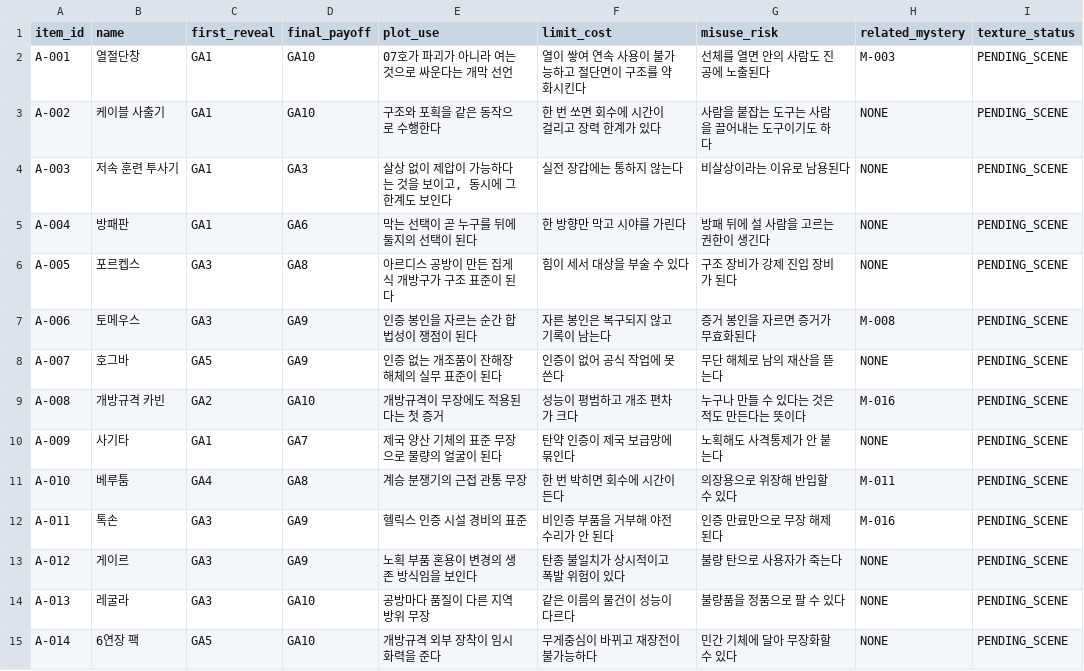
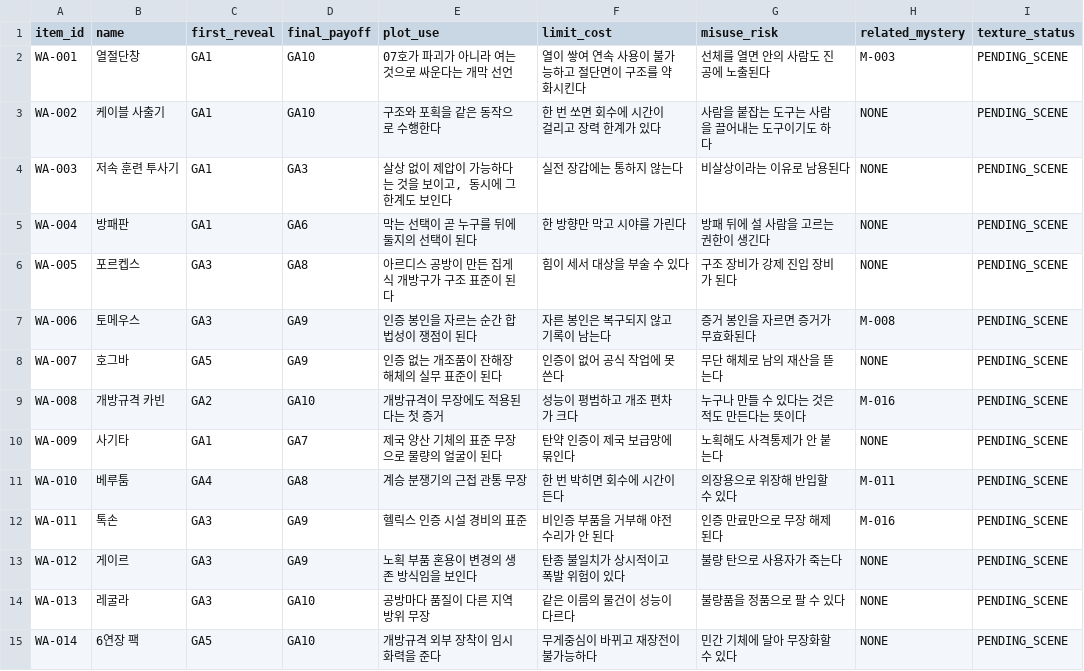
Before and after one commit to storm-credit/galactic-legacy-archive, a CSV file: docs/06_hardware/data/anchor-fields-weapons-v1.csv, drawn as a sheet; only a part is shown; the diff covers the shown part only.

```diff
--- a/docs/06_hardware/data/anchor-fields-weapons-v1.csv
+++ b/docs/06_hardware/data/anchor-fields-weapons-v1.csv
@@ -1,15 +1,15 @@
 "item_id","name","first_reveal","final_payoff","plot_use","limit_cost","misuse_risk","related_mystery","texture_status"
-"A-001","열절단창","GA1","GA10","07호가 파괴가 아니라 여는 것으로 싸운다는 개막 선언","열이 쌓여 연속 사용이 불가능하고 절단면이 구조를 약화시킨다","선체를 열면 안의 사람도 진공에 노출된다","M-003","PENDING_SCENE"
-"A-002","케이블 사출기","GA1","GA10","구조와 포획을 같은 동작으로 수행한다","한 번 쏘면 회수에 시간이 걸리고 장력 한계가 있다","사람을 붙잡는 도구는 사람을 끌어내는 도구이기도 하다","NONE","PENDING_SCENE"
-"A-003","저속 훈련 투사기","GA1","GA3","살상 없이 제압이 가능하다는 것을 보이고, 동시에 그 한계도 보인다","실전 장갑에는 통하지 않는다","비살상이라는 이유로 남용된다","NONE","PENDING_SCENE"
-"A-004","방패판","GA1","GA6","막는 선택이 곧 누구를 뒤에 둘지의 선택이 된다","한 방향만 막고 시야를 가린다","방패 뒤에 설 사람을 고르는 권한이 생긴다","NONE","PENDING_SCENE"
-"A-005","포르켑스","GA3","GA8","아르디스 공방이 만든 집게식 개방구가 구조 표준이 된다","힘이 세서 대상을 부술 수 있다","구조 장비가 강제 진입 장비가 된다","NONE","PENDING_SCENE"
-"A-006","토메우스","GA3","GA9","인증 봉인을 자르는 순간 합법성이 쟁점이 된다","자른 봉인은 복구되지 않고 기록이 남는다","증거 봉인을 자르면 증거가 무효화된다","M-008","PENDING_SCENE"
-"A-007","호그바","GA5","GA9","인증 없는 개조품이 잔해장 해체의 실무 표준이 된다","인증이 없어 공식 작업에 못 쓴다","무단 해체로 남의 재산을 뜯는다","NONE","PENDING_SCENE"
-"A-008","개방규격 카빈","GA2","GA10","개방규격이 무장에도 적용된다는 첫 증거","성능이 평범하고 개조 편차가 크다","누구나 만들 수 있다는 것은 적도 만든다는 뜻이다","M-016","PENDING_SCENE"
-"A-009","사기타","GA1","GA7","제국 양산 기체의 표준 무장으로 물량의 얼굴이 된다","탄약 인증이 제국 보급망에 묶인다","노획해도 사격통제가 안 붙는다","NONE","PENDING_SCENE"
-"A-010","베루툼","GA4","GA8","계승 분쟁기의 근접 관통 무장","한 번 박히면 회수에 시간이 든다","의장용으로 위장해 반입할 수 있다","M-011","PENDING_SCENE"
-"A-011","톡손","GA3","GA9","헬릭스 인증 시설 경비의 표준","비인증 부품을 거부해 야전 수리가 안 된다","인증 만료만으로 무장 해제된다","M-016","PENDING_SCENE"
-"A-012","게이르","GA3","GA9","노획 부품 혼용이 변경의 생존 방식임을 보인다","탄종 불일치가 상시적이고 폭발 위험이 있다","불량 탄으로 사용자가 죽는다","NONE","PENDING_SCENE"
-"A-013","레굴라","GA3","GA10","공방마다 품질이 다른 지역 방위 무장","같은 이름의 물건이 성능이 다르다","불량품을 정품으로 팔 수 있다","NONE","PENDING_SCENE"
-"A-014","6연장 팩","GA5","GA10","개방규격 외부 장착이 임시 화력을 준다","무게중심이 바뀌고 재장전이 불가능하다","민간 기체에 달아 무장화할 수 있다","NONE","PENDING_SCENE"
+"WA-001","열절단창","GA1","GA10","07호가 파괴가 아니라 여는 것으로 싸운다는 개막 선언","열이 쌓여 연속 사용이 불가능하고 절단면이 구조를 약화시킨다","선체를 열면 안의 사람도 진공에 노출된다","M-003","PENDING_SCENE"
+"WA-002","케이블 사출기","GA1","GA10","구조와 포획을 같은 동작으로 수행한다","한 번 쏘면 회수에 시간이 걸리고 장력 한계가 있다","사람을 붙잡는 도구는 사람을 끌어내는 도구이기도 하다","NONE","PENDING_SCENE"
+"WA-003","저속 훈련 투사기","GA1","GA3","살상 없이 제압이 가능하다는 것을 보이고, 동시에 그 한계도 보인다","실전 장갑에는 통하지 않는다","비살상이라는 이유로 남용된다","NONE","PENDING_SCENE"
+"WA-004","방패판","GA1","GA6","막는 선택이 곧 누구를 뒤에 둘지의 선택이 된다","한 방향만 막고 시야를 가린다","방패 뒤에 설 사람을 고르는 권한이 생긴다","NONE","PENDING_SCENE"
+"WA-005","포르켑스","GA3","GA8","아르디스 공방이 만든 집게식 개방구가 구조 표준이 된다","힘이 세서 대상을 부술 수 있다","구조 장비가 강제 진입 장비가 된다","NONE","PENDING_SCENE"
+"WA-006","토메우스","GA3","GA9","인증 봉인을 자르는 순간 합법성이 쟁점이 된다","자른 봉인은 복구되지 않고 기록이 남는다","증거 봉인을 자르면 증거가 무효화된다","M-008","PENDING_SCENE"
+"WA-007","호그바","GA5","GA9","인증 없는 개조품이 잔해장 해체의 실무 표준이 된다","인증이 없어 공식 작업에 못 쓴다","무단 해체로 남의 재산을 뜯는다","NONE","PENDING_SCENE"
+"WA-008","개방규격 카빈","GA2","GA10","개방규격이 무장에도 적용된다는 첫 증거","성능이 평범하고 개조 편차가 크다","누구나 만들 수 있다는 것은 적도 만든다는 뜻이다","M-016","PENDING_SCENE"
+"WA-009","사기타","GA1","GA7","제국 양산 기체의 표준 무장으로 물량의 얼굴이 된다","탄약 인증이 제국 보급망에 묶인다","노획해도 사격통제가 안 붙는다","NONE","PENDING_SCENE"
+"WA-010","베루툼","GA4","GA8","계승 분쟁기의 근접 관통 무장","한 번 박히면 회수에 시간이 든다","의장용으로 위장해 반입할 수 있다","M-011","PENDING_SCENE"
+"WA-011","톡손","GA3","GA9","헬릭스 인증 시설 경비의 표준","비인증 부품을 거부해 야전 수리가 안 된다","인증 만료만으로 무장 해제된다","M-016","PENDING_SCENE"
+"WA-012","게이르","GA3","GA9","노획 부품 혼용이 변경의 생존 방식임을 보인다","탄종 불일치가 상시적이고 폭발 위험이 있다","불량 탄으로 사용자가 죽는다","NONE","PENDING_SCENE"
+"WA-013","레굴라","GA3","GA10","공방마다 품질이 다른 지역 방위 무장","같은 이름의 물건이 성능이 다르다","불량품을 정품으로 팔 수 있다","NONE","PENDING_SCENE"
+"WA-014","6연장 팩","GA5","GA10","개방규격 외부 장착이 임시 화력을 준다","무게중심이 바뀌고 재장전이 불가능하다","민간 기체에 달아 무장화할 수 있다","NONE","PENDING_SCENE"
```
Also changed, not shown: 30 edited cells elsewhere in this file, docs/06_hardware/data/anchor-fields-hulls-v1.csv, docs/09_collection/data/anchor-fields-relics-v1.csv, 12 other files.
